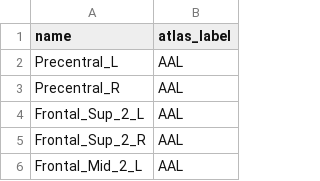
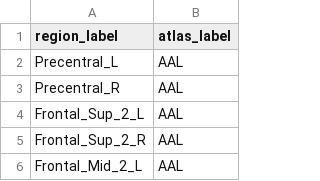
Before and after one commit to complexbrains/neurocausal_data, a CSV file: labels_annotation.csv, drawn as a sheet; only a part is shown.

```diff
--- a/labels_annotation.csv
+++ b/labels_annotation.csv
@@ -1,2 +1,2 @@
-name,atlas_label
+region_label,atlas_label
 Precentral_L,AAL
```
